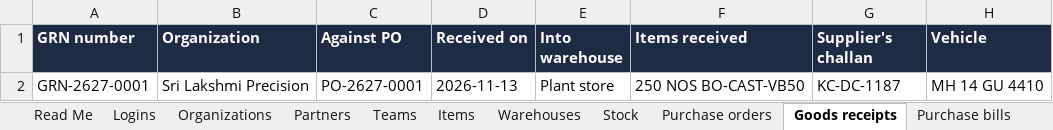
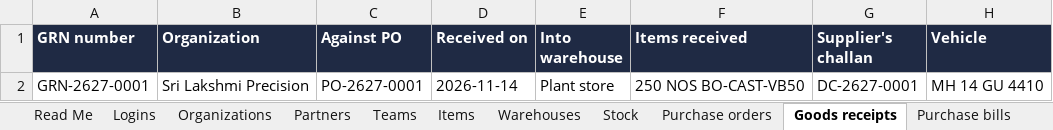
Before and after one commit to Bharathvenkatadhiri/inventory_portal, an Excel workbook: docs/ERP_demo_data.xlsx, sheet Goods receipts, drawn as a sheet; only a part is shown; values as stored, in another font and other column widths than the file's, no borders; the diff names each change by its address in the sheet, - before the commit and + after, or states it on an @@ line.

```diff
--- a/docs/ERP_demo_data.xlsx (sheet Goods receipts)
+++ b/docs/ERP_demo_data.xlsx (sheet Goods receipts)
-D2 (Received on): 2026-11-13
+D2 (Received on): 2026-11-14
-G2 (Supplier's challan): KC-DC-1187
+G2 (Supplier's challan): DC-2627-0001
```
Also changed, not shown: sheet Purchase orders, sheet Organizations, sheet Stock, sheet Purchase bills, sheet Read Me, sheet Items, other sheet tabs, 36 other files.
